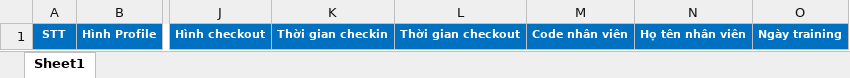
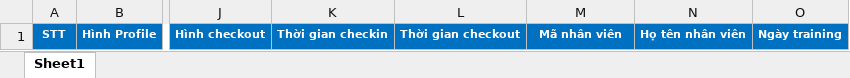
Before and after one commit to kienle8475/nexts-gs-mars-field-system-backend, an Excel workbook: src/main/resources/templates/staff_attendance_template.xlsx, sheet Sheet1, drawn as a sheet; only a part is shown, gaps mark what is left out; values as stored, in another font and other column widths than the file's, no borders; the diff names each change by its address in the sheet, - before the commit and + after, or states it on an @@ line.

```diff
--- a/src/main/resources/templates/staff_attendance_template.xlsx (sheet Sheet1)
+++ b/src/main/resources/templates/staff_attendance_template.xlsx (sheet Sheet1)
-M1: Code nhân viên
+M1: Mã nhân viên
```
Also changed, not shown: 25 other files.
